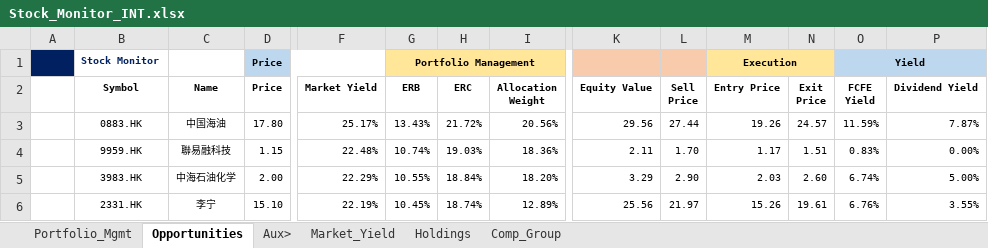
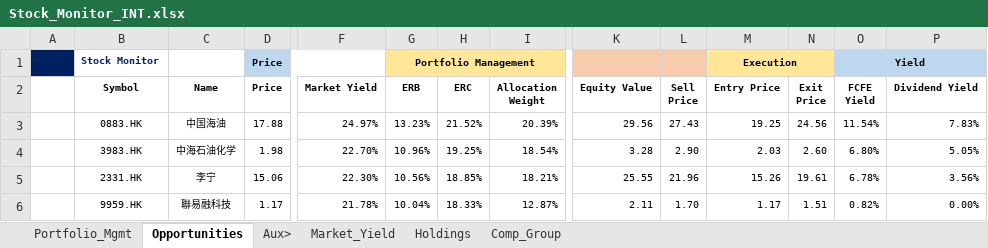
Before and after one commit to JerryChenz/Invest_Proc_1, an Excel workbook: financial_models/Stock_Monitor_INT.xlsx, sheet Opportunities, drawn as a sheet; only a part is shown, gaps mark what is left out; values as stored, in another font and other column widths than the file's, no borders; conditional formats not drawn; removed rows and columns are numbered as before the commit, all else as after; rows hold the shown columns only; the diff covers the shown part only; the diff names each change by its address in the sheet, - before the commit and + after, or states it on an @@ line.

Commit message:
Updated Models and Monitors

```diff
--- a/financial_models/Stock_Monitor_INT.xlsx (sheet Opportunities)
+++ b/financial_models/Stock_Monitor_INT.xlsx (sheet Opportunities)
-D3 (Price): 17.80
+D3 (Price): 17.88
-F3 (Market Yield): 25.17%
+F3 (Market Yield): 24.97%
-G3 (ERB): 13.43%
+G3 (ERB): 13.23%
-H3 (ERC): 21.72%
+H3 (ERC): 21.52%
-I3 (Allocation Weight): 20.56%
+I3 (Allocation Weight): 20.39%
-L3 (Sell Price): 27.44
+L3 (Sell Price): 27.43
-M3 (Entry Price): 19.26
+M3 (Entry Price): 19.25
-N3 (Exit Price): 24.57
+N3 (Exit Price): 24.56
-O3 (FCFE Yield): 11.59%
+O3 (FCFE Yield): 11.54%
-P3 (Dividend Yield): 7.87%
+P3 (Dividend Yield): 7.83%
-row 4:  | 9959.HK | 聯易融科技 | 1.15 | 22.48% | 10.74% | 19.03% | 18.36% | 2.11 | 1.70 | 1.17 | 1.51 | 0.83% | 0.00%
-D4 (Price): 2.00
+D4 (Price): 1.98
-F4 (Market Yield): 22.29%
+F4 (Market Yield): 22.70%
-G4 (ERB): 10.55%
+G4 (ERB): 10.96%
-H4 (ERC): 18.84%
+H4 (ERC): 19.25%
-I4 (Allocation Weight): 18.20%
+I4 (Allocation Weight): 18.54%
-K4 (Equity Value): 3.29
+K4 (Equity Value): 3.28
-O4 (FCFE Yield): 6.74%
+O4 (FCFE Yield): 6.80%
-P4 (Dividend Yield): 5.00%
+P4 (Dividend Yield): 5.05%
-D5 (Price): 15.10
+D5 (Price): 15.06
-F5 (Market Yield): 22.19%
+F5 (Market Yield): 22.30%
-G5 (ERB): 10.45%
+G5 (ERB): 10.56%
-H5 (ERC): 18.74%
+H5 (ERC): 18.85%
-I5 (Allocation Weight): 12.89%
+I5 (Allocation Weight): 18.21%
-K5 (Equity Value): 25.56
+K5 (Equity Value): 25.55
-L5 (Sell Price): 21.97
+L5 (Sell Price): 21.96
-O5 (FCFE Yield): 6.76%
+O5 (FCFE Yield): 6.78%
-P5 (Dividend Yield): 3.55%
+P5 (Dividend Yield): 3.56%
+row 6:  | 9959.HK | 聯易融科技 | 1.17 | 21.78% | 10.04% | 18.33% | 12.87% | 2.11 | 1.70 | 1.17 | 1.51 | 0.82% | 0.00%
```
Also changed, not shown: 2 added rows, 1 removed row and 53 edited cells elsewhere in this sheet, sheet Holdings, sheet Portfolio_Mgmt, formulas that keep their value, financial_models/opportunities/0083.HK_Valuation.xlsx, financial_models/opportunities/0341.HK_Valuation.xlsx, 25 other files.
